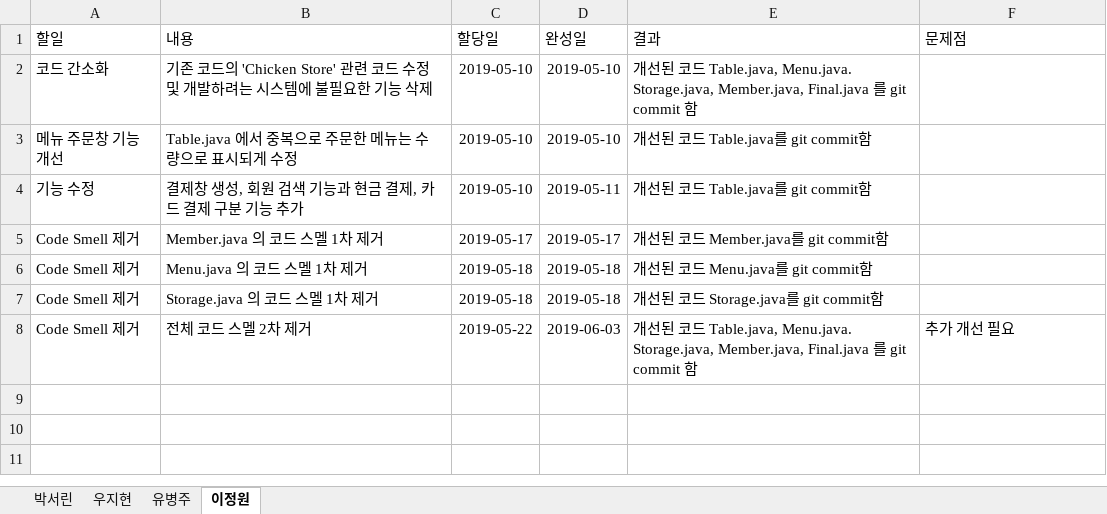
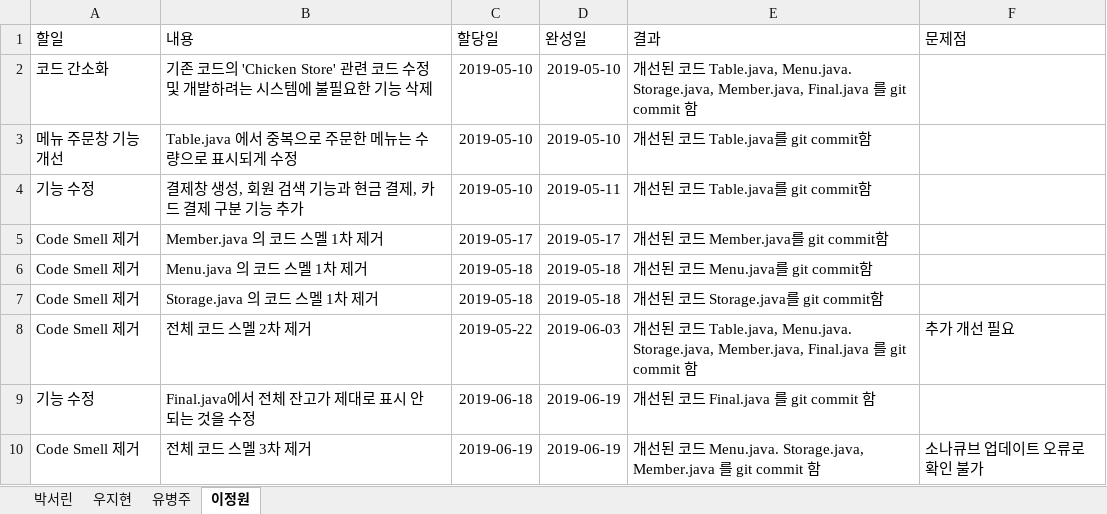
Before and after one commit to befly098/SitDown, an Excel workbook: IndividualWorkSheet.xlsx, sheet 이정원, drawn as a sheet; values as stored, in another font and other column widths than the file's, no borders; table styles not drawn; the diff names each change by its address in the sheet, - before the commit and + after, or states it on an @@ line.

Commit message:
Add files via upload

```diff
--- a/IndividualWorkSheet.xlsx (sheet 이정원)
+++ b/IndividualWorkSheet.xlsx (sheet 이정원)
+row 9: 기능 수정 | Final.java에서 전체 잔고가 제대로 표시 안 되는 것을 수정 | 2019-06-18 | 2019-06-19 | 개선된 코드 Final.java 를 git commit 함
+row 10: Code Smell 제거 | 전체 코드 스멜 3차 제거 | 2019-06-19 | 2019-06-19 | 개선된 코드 Menu.java. Storage.java, Member.java 를 git commit 함 | 소나큐브 업데이트 오류로 확인 불가
```
